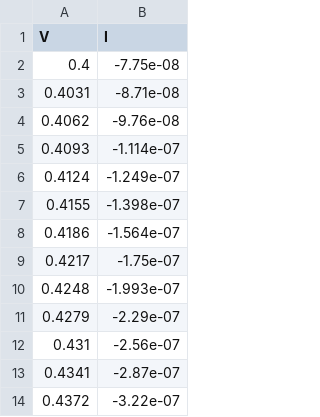
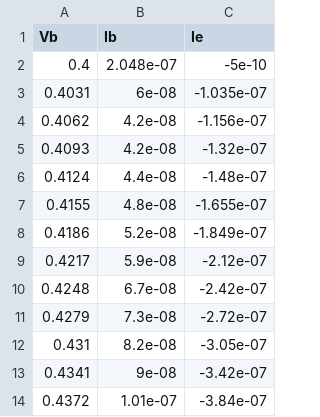
Before and after one commit to bringsyrup/CircuitsLabs, a CSV file: lab3/Experiment 1/bjt.csv, drawn as a sheet; only a part is shown; removed rows and columns are numbered as before the commit, all else as after; the diff names each change by its address in the sheet, - before the commit and + after, or states it on an @@ line.

```diff
--- a/lab3/Experiment 1/bjt.csv
+++ b/lab3/Experiment 1/bjt.csv
-column B (I), rows 2-14: -7.75e-08 | -8.71e-08 | -9.76e-08 | -1.114e-07 | -1.249e-07 | -1.398e-07 | -1.564e-07 | -1.75e-07 | -1.993e-07 | -2.29e-07 | -2.56e-07 | -2.87e-07 | -3.22e-07
+column B (Ib), rows 2-14: 2.048e-07 | 6e-08 | 4.2e-08 | 4.2e-08 | 4.4e-08 | 4.8e-08 | 5.2e-08 | 5.9e-08 | 6.7e-08 | 7.3e-08 | 8.2e-08 | 9e-08 | 1.01e-07
+column C (Ie), rows 2-14: -5e-10 | -1.035e-07 | -1.156e-07 | -1.32e-07 | -1.48e-07 | -1.655e-07 | -1.849e-07 | -2.12e-07 | -2.42e-07 | -2.72e-07 | -3.05e-07 | -3.42e-07 | -3.84e-07
-A1: V
+A1: Vb
```
Also changed, not shown: 1 other file.
